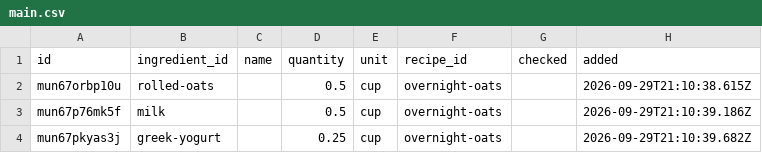
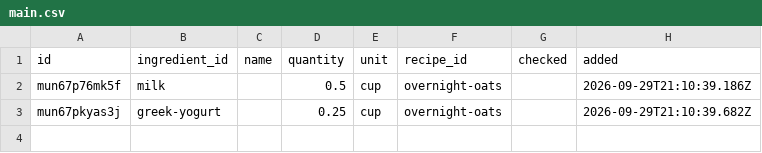
Before and after one commit to avoo3168/recipe-book, a CSV file: grocery/main.csv, drawn as a sheet; the diff names each change by its address in the sheet, - before the commit and + after, or states it on an @@ line.

Commit message:
Update grocery list

```diff
--- a/grocery/main.csv
+++ b/grocery/main.csv
-row 2: mun67orbp10u | rolled-oats |  | 0.5 | cup | overnight-oats |  | 2026-09-29T21:10:38.615Z
```
